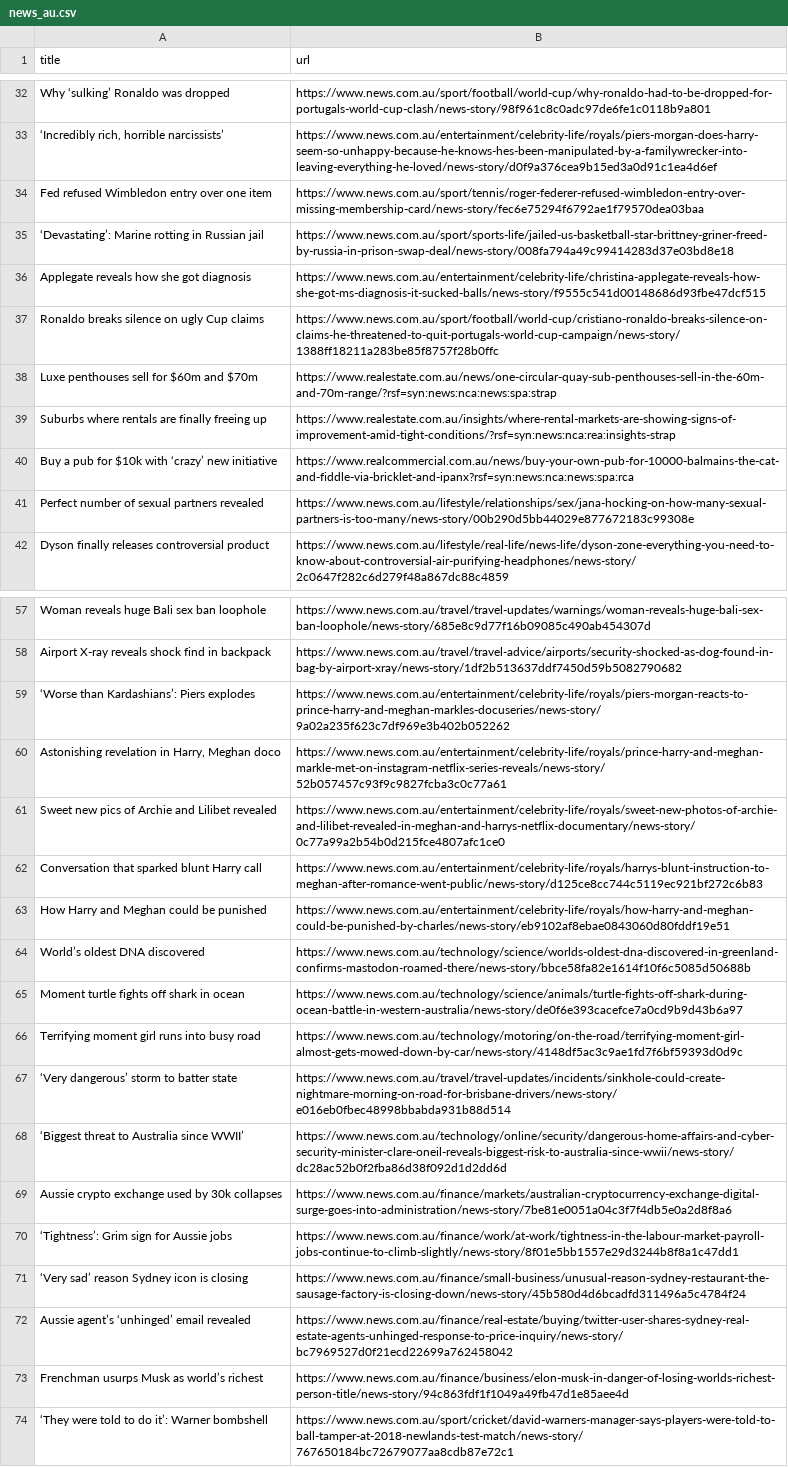
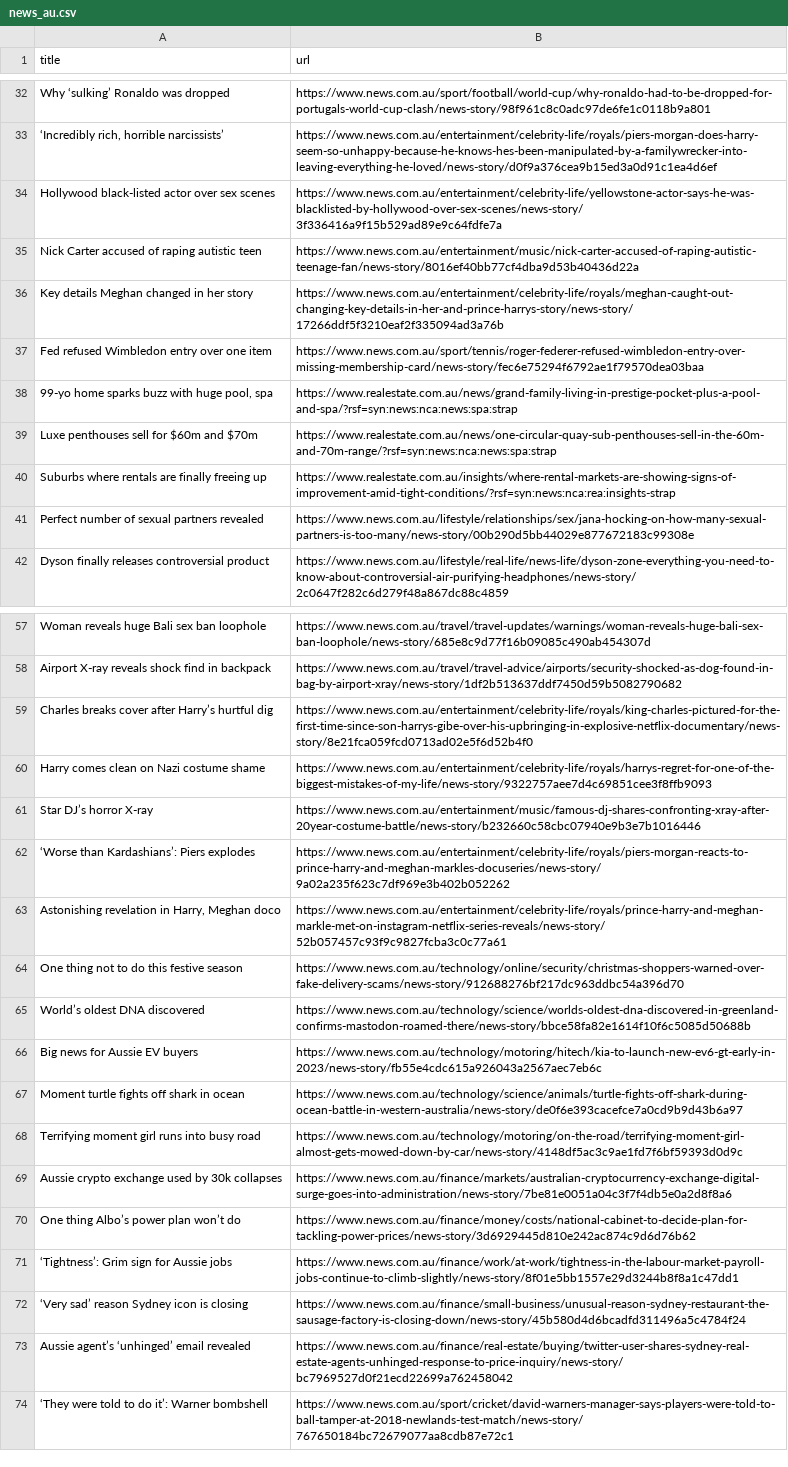
Before and after one commit to vlsachdev/automatic-scraper-news-au, a CSV file: news_au.csv, drawn as a sheet; only a part is shown, gaps mark what is left out; removed rows and columns are numbered as before the commit, all else as after; the diff covers the shown part only; the diff names each change by its address in the sheet, - before the commit and + after, or states it on an @@ line.

```diff
--- a/news_au.csv
+++ b/news_au.csv
+row 34: Hollywood black-listed actor over sex scenes | https://www.news.com.au/entertainment/celebrity-life/yellowstone-actor-says-he-was-blacklisted-by-hollywood-over-sex-scenes/news-story/3f336416a9f15b529ad89e9c64fdfe7a
+row 35: Nick Carter accused of raping autistic teen | https://www.news.com.au/entertainment/music/nick-carter-accused-of-raping-autistic-teenage-fan/news-story/8016ef40bb77cf4dba9d53b40436d22a
@@ row 11 moved to row 36: Key details Meghan changed in her story @@
-row 35: ‘Devastating’: Marine rotting in Russian jail | https://www.news.com.au/sport/sports-life/jailed-us-basketball-star-brittney-griner-freed-by-russia-in-prison-swap-deal/news-story/008fa794a49c99414283d37e03bd8e18
@@ row 36 moved to row 21: Applegate reveals how she got diagnosis @@
-row 37: Ronaldo breaks silence on ugly Cup claims | https://www.news.com.au/sport/football/world-cup/cristiano-ronaldo-breaks-silence-on-claims-he-threatened-to-quit-portugals-world-cup-campaign/news-story/1388ff18211a283be85f8757f28b0ffc
+row 38: 99-yo home sparks buzz with huge pool, spa | https://www.realestate.com.au/news/grand-family-living-in-prestige-pocket-plus-a-pool-and-spa/?rsf=syn:news:nca:news:spa:strap
-row 40: Buy a pub for $10k with ‘crazy’ new initiative | https://www.realcommercial.com.au/news/buy-your-own-pub-for-10000-balmains-the-cat-and-fiddle-via-bricklet-and-ipanx?rsf=syn:news:nca:news:spa:rca
@@ row 20 moved to row 59: Charles breaks cover after Harry’s hurtf… @@
@@ row 22 moved to row 60: Harry comes clean on Nazi costume shame @@
@@ row 21 moved to row 61: Star DJ’s horror X-ray @@
-row 61: Sweet new pics of Archie and Lilibet revealed | https://www.news.com.au/entertainment/celebrity-life/royals/sweet-new-photos-of-archie-and-lilibet-revealed-in-meghan-and-harrys-netflix-documentary/news-story/0c77a99a2b54b0d215fce4807afc1ce0
-row 62: Conversation that sparked blunt Harry call | https://www.news.com.au/entertainment/celebrity-life/royals/harrys-blunt-instruction-to-meghan-after-romance-went-public/news-story/d125ce8cc744c5119ec921bf272c6b83
-row 63: How Harry and Meghan could be punished | https://www.news.com.au/entertainment/celebrity-life/royals/how-harry-and-meghan-could-be-punished-by-charles/news-story/eb9102af8ebae0843060d80fddf19e51
+row 64: One thing not to do this festive season | https://www.news.com.au/technology/online/security/christmas-shoppers-warned-over-fake-delivery-scams/news-story/912688276bf217dc963ddbc54a396d70
+row 66: Big news for Aussie EV buyers | https://www.news.com.au/technology/motoring/hitech/kia-to-launch-new-ev6-gt-early-in-2023/news-story/fb55e4cdc615a926043a2567aec7eb6c
-row 67: ‘Very dangerous’ storm to batter state | https://www.news.com.au/travel/travel-updates/incidents/sinkhole-could-create-nightmare-morning-on-road-for-brisbane-drivers/news-story/e016eb0fbec48998bbabda931b88d514
-row 68: ‘Biggest threat to Australia since WWII’ | https://www.news.com.au/technology/online/security/dangerous-home-affairs-and-cyber-security-minister-clare-oneil-reveals-biggest-risk-to-australia-since-wwii/news-story/dc28ac52b0f2fba86d38f092d1d2dd6d
@@ row 16 moved to row 70: One thing Albo’s power plan won’t do @@
-row 73: Frenchman usurps Musk as world’s richest | https://www.news.com.au/finance/business/elon-musk-in-danger-of-losing-worlds-richest-person-title/news-story/94c863fdf1f1049a49fb47d1e85aee4d
```
Also changed, not shown: 11 added rows, 7 removed rows and 6 moved rows elsewhere in this file.
